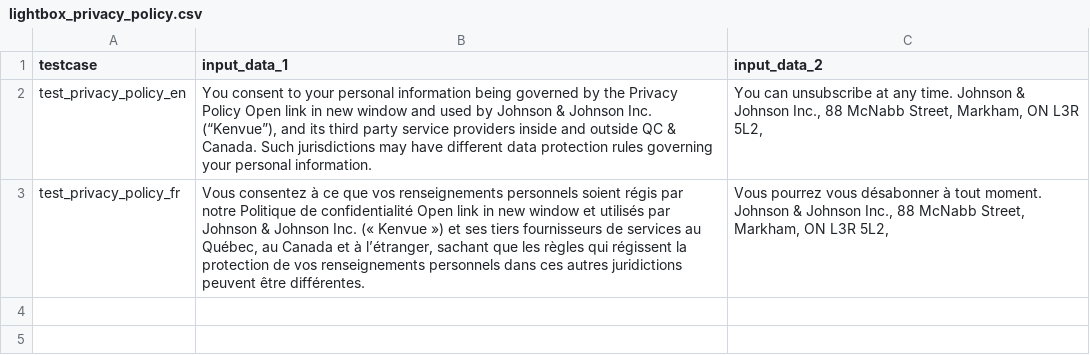
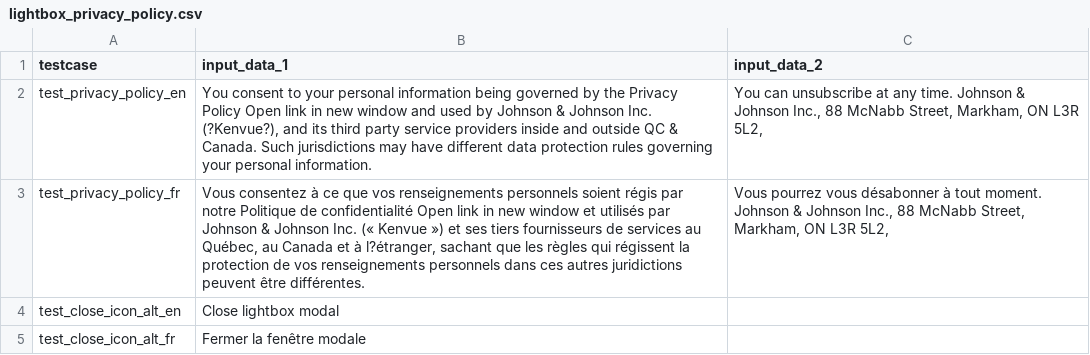
Before and after one commit to sairaj2365/CRM, a CSV file: test_data/lightbox_privacy_policy.csv, drawn as a sheet.

```diff
--- a/test_data/lightbox_privacy_policy.csv
+++ b/test_data/lightbox_privacy_policy.csv
@@ -1,3 +1,5 @@
 testcase,input_data_1,input_data_2
-test_privacy_policy_en,"You consent to your personal information being governed by the Privacy Policy Open link in new window and used by Johnson & Johnson Inc. (“Kenvue”), and its third party service providers inside and outside QC & Canada. Such jurisdictions may have different data protection rules governing your personal information.","You can unsubscribe at any time. Johnson & Johnson Inc., 88 McNabb Street, Markham, ON L3R 5L2,"
-test_privacy_policy_fr,"Vous consentez à ce que vos renseignements personnels soient régis par notre Politique de confidentialité Open link in new window et utilisés par Johnson & Johnson Inc. (« Kenvue ») et ses tiers fournisseurs de services au Québec, au Canada et à l’étranger, sachant que les règles qui régissent la protection de vos renseignements personnels dans ces autres juridictions peuvent être différentes.","Vous pourrez vous désabonner à tout moment. Johnson & Johnson Inc., 88 McNabb Street, Markham, ON L3R 5L2,"
+test_privacy_policy_en,"You consent to your personal information being governed by the Privacy Policy Open link in new window and used by Johnson & Johnson Inc. (?Kenvue?), and its third party service providers inside and outside QC & Canada. Such jurisdictions may have different data protection rules governing your personal information.","You can unsubscribe at any time. Johnson & Johnson Inc., 88 McNabb Street, Markham, ON L3R 5L2,"
+test_privacy_policy_fr,"Vous consentez à ce que vos renseignements personnels soient régis par notre Politique de confidentialité Open link in new window et utilisés par Johnson & Johnson Inc. (« Kenvue ») et ses tiers fournisseurs de services au Québec, au Canada et à l?étranger, sachant que les règles qui régissent la protection de vos renseignements personnels dans ces autres juridictions peuvent être différentes.","Vous pourrez vous désabonner à tout moment. Johnson & Johnson Inc., 88 McNabb Street, Markham, ON L3R 5L2,"
+test_close_icon_alt_en,Close lightbox modal,
+test_close_icon_alt_fr,Fermer la fenêtre modale,
```
Also changed, not shown: test_data/form_data.csv, test_data/test_webform.csv, 11 other files.
